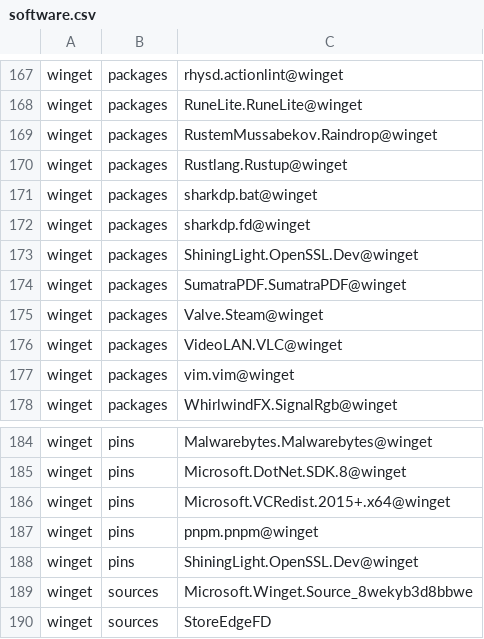
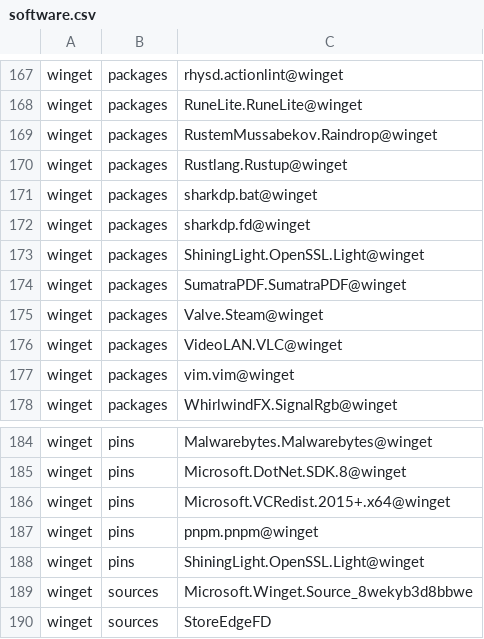
Before and after one commit to lancra/dotfiles, a CSV file: .local/share/machine/keyblade/software.csv, drawn as a sheet; only a part is shown, gaps mark what is left out.

Commit message:
winget: rename openssl package

```diff
--- a/.local/share/machine/keyblade/software.csv
+++ b/.local/share/machine/keyblade/software.csv
@@ -172,3 +172,3 @@ winget,packages,sharkdp.bat@winget
 winget,packages,sharkdp.fd@winget
-winget,packages,ShiningLight.OpenSSL.Dev@winget
+winget,packages,ShiningLight.OpenSSL.Light@winget
 winget,packages,SumatraPDF.SumatraPDF@winget
@@ -187,3 +187,3 @@ winget,pins,Microsoft.VCRedist.2015+.x64@winget
 winget,pins,pnpm.pnpm@winget
-winget,pins,ShiningLight.OpenSSL.Dev@winget
+winget,pins,ShiningLight.OpenSSL.Light@winget
 winget,sources,Microsoft.Winget.Source_8wekyb3d8bbwe
```
Also changed, not shown: 2 other files.
